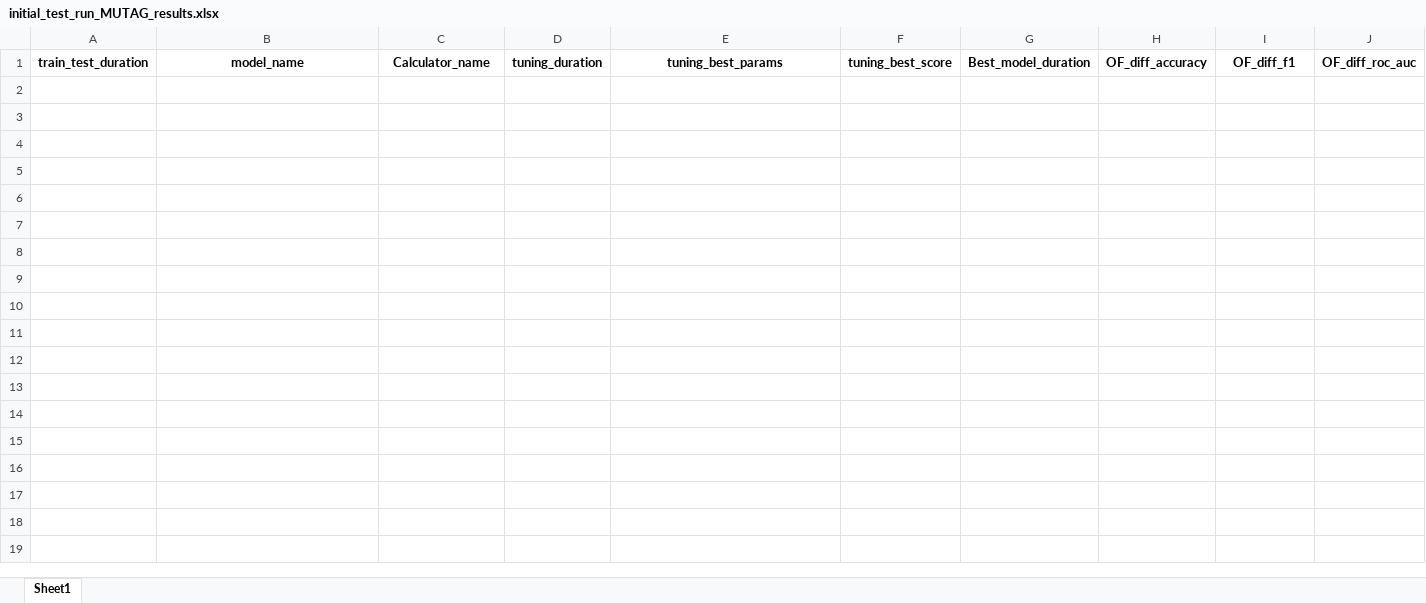
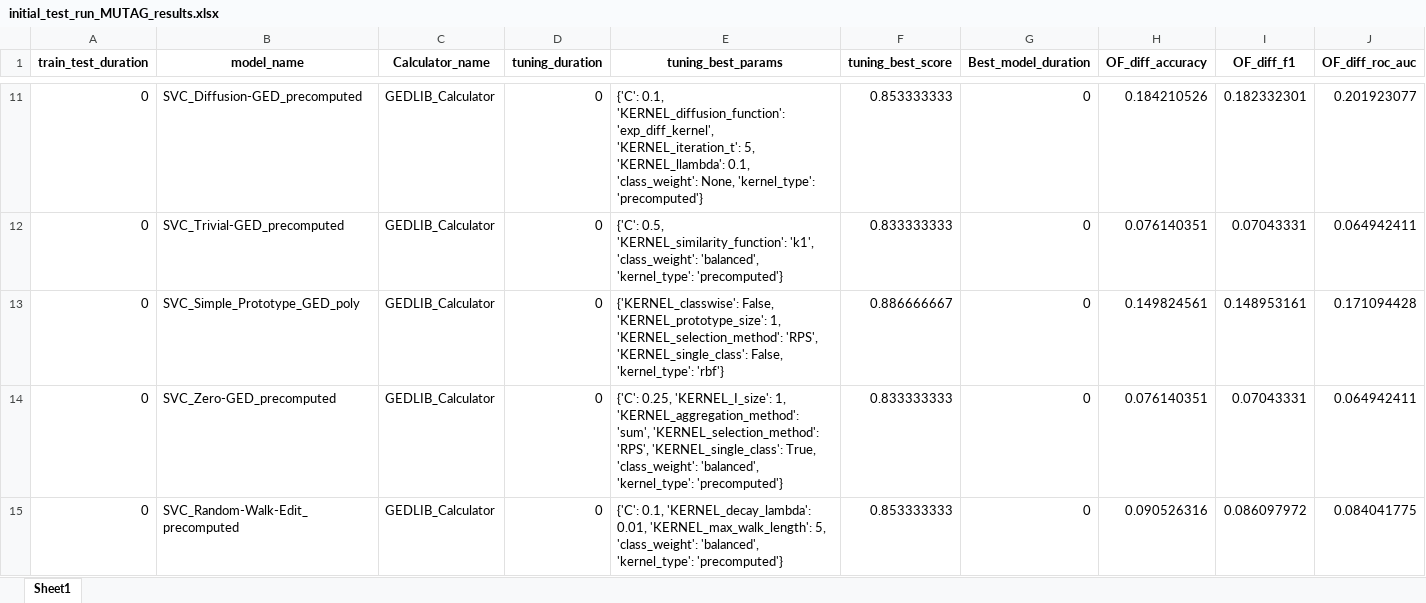
Before and after one commit to SimonESchumacher/Exploration-of-the-Potential-of-GED-based-Classifiers, an Excel workbook: configs/results/initial_test_run_MUTAG_results.xlsx, sheet Sheet1, drawn as a sheet; only a part is shown, gaps mark what is left out; values as stored, in another font and other column widths than the file's, no borders; rows hold the shown columns only; the diff covers the shown part only; the diff names each change by its address in the sheet, - before the commit and + after, or states it on an @@ line.

```diff
--- a/configs/results/initial_test_run_MUTAG_results.xlsx (sheet Sheet1)
+++ b/configs/results/initial_test_run_MUTAG_results.xlsx (sheet Sheet1)
+row 11: 0 | SVC_Diffusion-GED_precomputed | GEDLIB_Calculator | 0 | {'C': 0.1, 'KERNEL_diffusion_function': 'exp_diff_kernel', 'KERNEL_iteration_t': 5, 'KERNEL_llambda': 0.1, 'class_weight': None, 'kernel_type': 'precomputed'} | 0.853333333 | 0 | 0.184210526 | 0.182332301 | 0.201923077
+row 12: 0 | SVC_Trivial-GED_precomputed | GEDLIB_Calculator | 0 | {'C': 0.5, 'KERNEL_similarity_function': 'k1', 'class_weight': 'balanced', 'kernel_type': 'precomputed'} | 0.833333333 | 0 | 0.076140351 | 0.07043331 | 0.064942411
+row 13: 0 | SVC_Simple_Prototype_GED_poly | GEDLIB_Calculator | 0 | {'KERNEL_classwise': False, 'KERNEL_prototype_size': 1, 'KERNEL_selection_method': 'RPS', 'KERNEL_single_class': False, 'kernel_type': 'rbf'} | 0.886666667 | 0 | 0.149824561 | 0.148953161 | 0.171094428
+row 14: 0 | SVC_Zero-GED_precomputed | GEDLIB_Calculator | 0 | {'C': 0.25, 'KERNEL_I_size': 1, 'KERNEL_aggregation_method': 'sum', 'KERNEL_selection_method': 'RPS', 'KERNEL_single_class': True, 'class_weight': 'balanced', 'kernel_type': 'precomputed'} | 0.833333333 | 0 | 0.076140351 | 0.07043331 | 0.064942411
+row 15: 0 | SVC_Random-Walk-Edit_precomputed | GEDLIB_Calculator | 0 | {'C': 0.1, 'KERNEL_decay_lambda': 0.01, 'KERNEL_max_walk_length': 5, 'class_weight': 'balanced', 'kernel_type': 'precomputed'} | 0.853333333 | 0 | 0.090526316 | 0.086097972 | 0.084041775
```
Also changed, not shown: 15 added rows elsewhere in this sheet, configs/test_diagnostics.xlsx, configs/test_results.xlsx, 34 other files.
